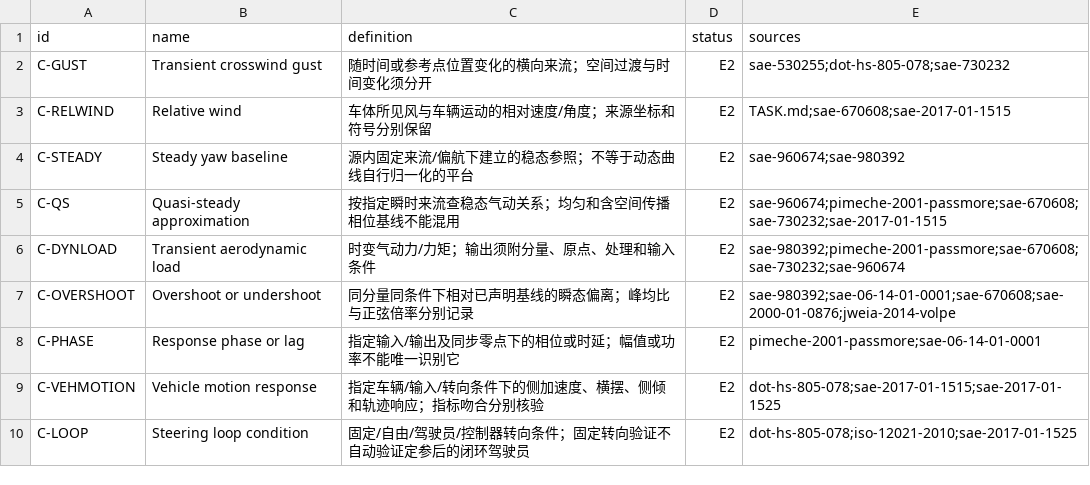
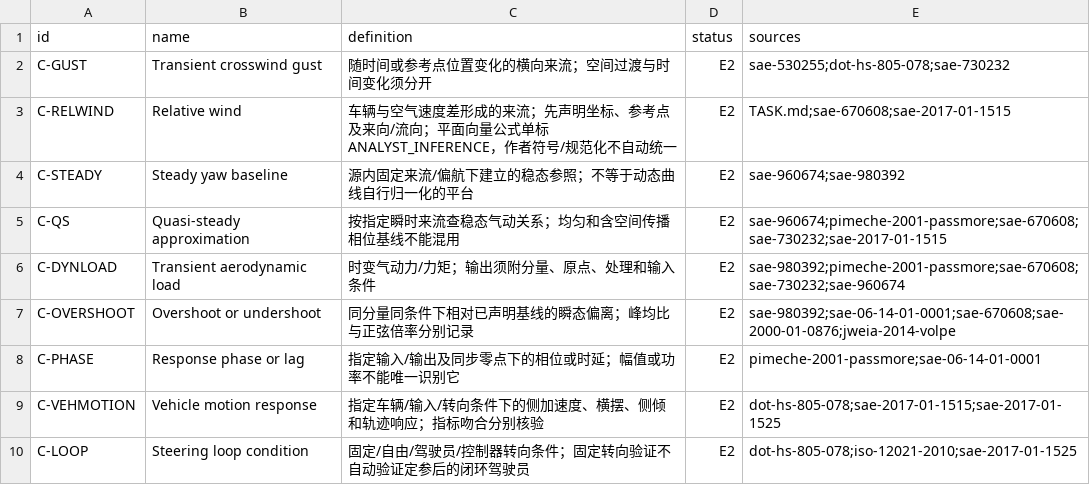
Before and after one commit to mao19990908/Crosswind, a CSV file: learning/nodes/concepts.csv, drawn as a sheet; only a part is shown.

```diff
--- a/learning/nodes/concepts.csv
+++ b/learning/nodes/concepts.csv
@@ -2,3 +2,3 @@
 "C-GUST","Transient crosswind gust","随时间或参考点位置变化的横向来流；空间过渡与时间变化须分开","E2","sae-530255;dot-hs-805-078;sae-730232"
-"C-RELWIND","Relative wind","车体所见风与车辆运动的相对速度/角度；来源坐标和符号分别保留","E2","TASK.md;sae-670608;sae-2017-01-1515"
+"C-RELWIND","Relative wind","车辆与空气速度差形成的来流；先声明坐标、参考点及来向/流向；平面向量公式单标ANALYST_INFERENCE，作者符号/规范化不自动统一","E2","TASK.md;sae-670608;sae-2017-01-1515"
 "C-STEADY","Steady yaw baseline","源内固定来流/偏航下建立的稳态参照；不等于动态曲线自行归一化的平台","E2","sae-960674;sae-980392"
```
Also changed, not shown: learning/graph/edges.csv, learning/nodes/equations.csv, 16 other files.
